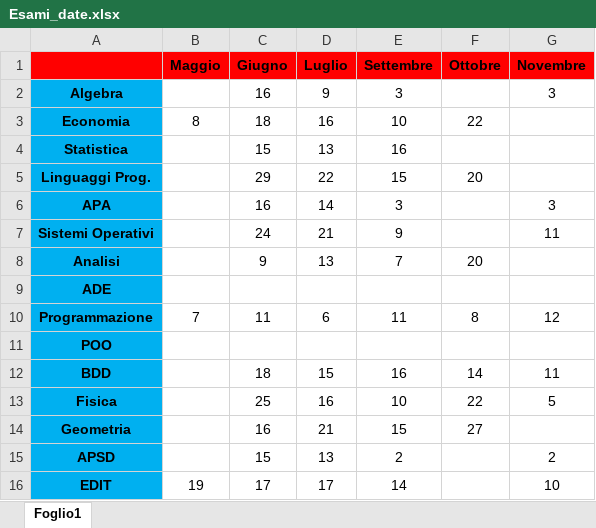
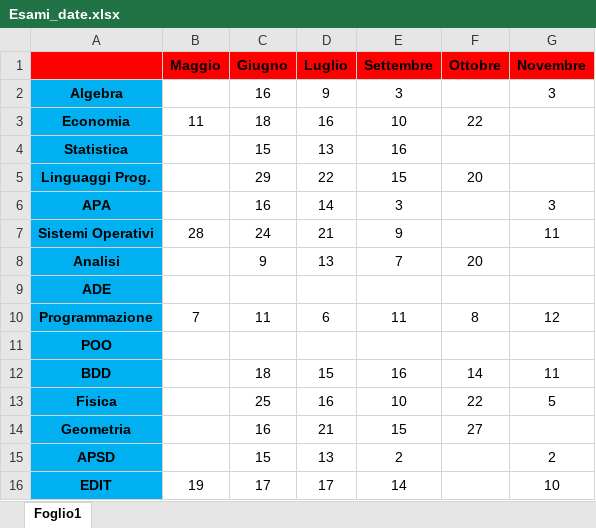
Before and after one commit to SabryCai/Informatica_Uni, an Excel workbook: Esami_date.xlsx, sheet Foglio1, drawn as a sheet; values as stored, in another font and other column widths than the file's, no borders; the diff names each change by its address in the sheet, - before the commit and + after, or states it on an @@ line.

Commit message:
modifica date

```diff
--- a/Esami_date.xlsx (sheet Foglio1)
+++ b/Esami_date.xlsx (sheet Foglio1)
-B3 (Maggio): 8
+B3 (Maggio): 11
-B7 (Maggio): (empty)
+B7 (Maggio): 28
```
